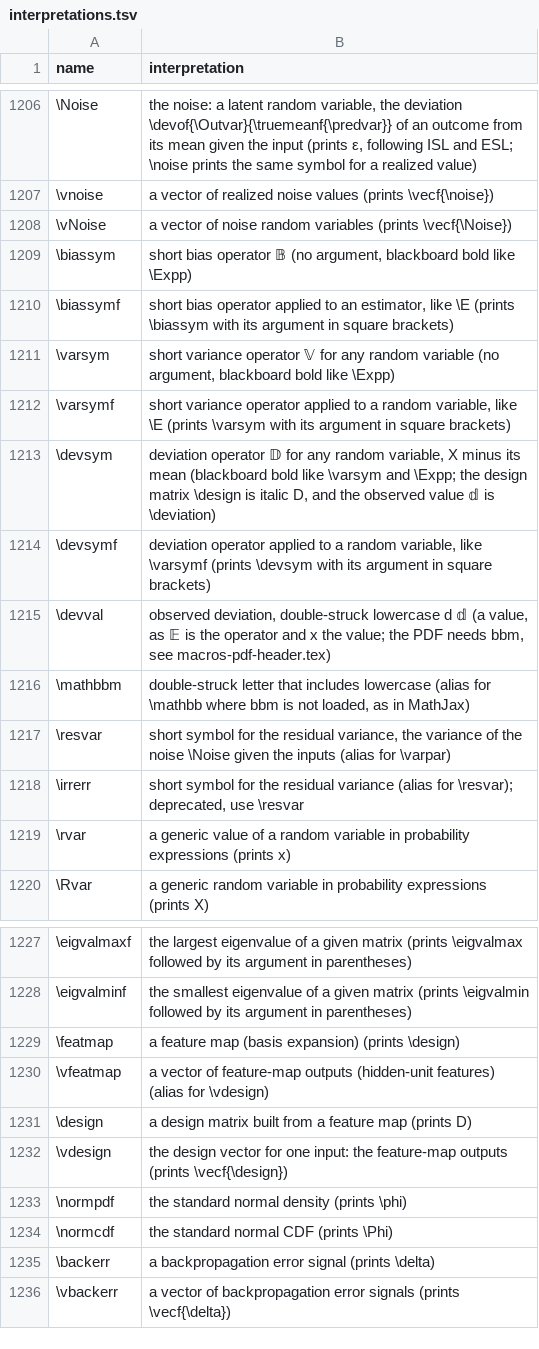
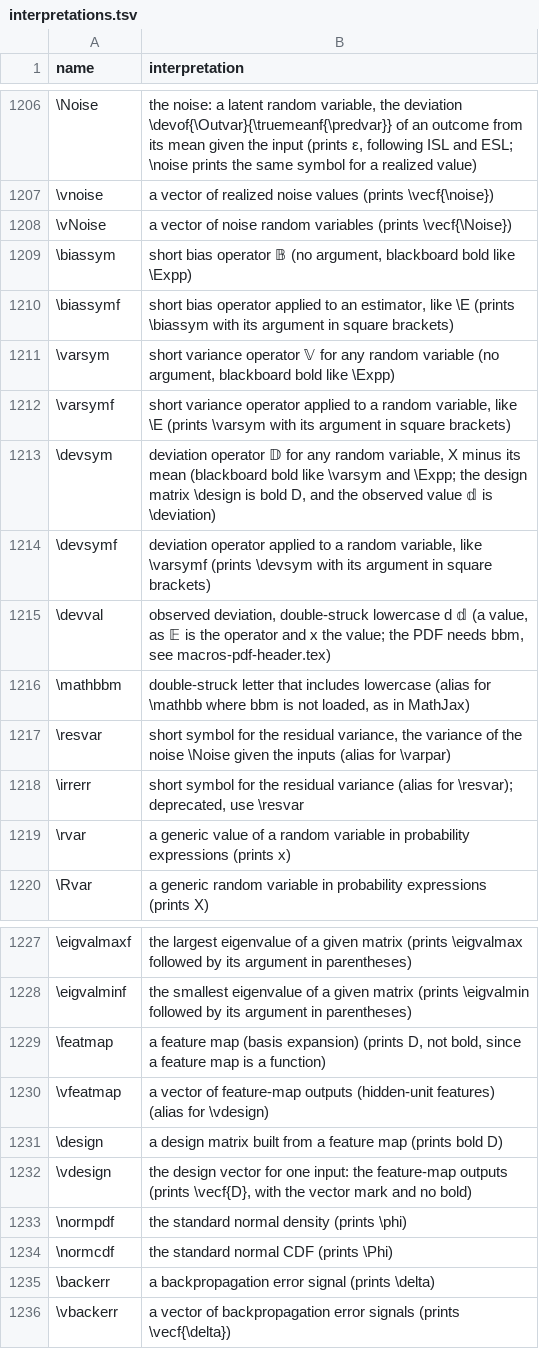
Before and after one commit to Morrison-Lab/macros, a TSV file: interpretations.tsv, drawn as a sheet; only a part is shown, gaps mark what is left out.

```diff
--- a/interpretations.tsv
+++ b/interpretations.tsv
@@ -1212,3 +1212,3 @@ name	interpretation
 \varsymf	short variance operator applied to a random variable, like \E (prints \varsym with its argument in square brackets)
-\devsym	deviation operator 𝔻 for any random variable, X minus its mean (blackboard bold like \varsym and \Expp; the design matrix \design is italic D, and the observed value 𝕕 is \deviation)
+\devsym	deviation operator 𝔻 for any random variable, X minus its mean (blackboard bold like \varsym and \Expp; the design matrix \design is bold D, and the observed value 𝕕 is \deviation)
 \devsymf	deviation operator applied to a random variable, like \varsymf (prints \devsym with its argument in square brackets)
@@ -1228,6 +1228,6 @@ name	interpretation
 \eigvalminf	the smallest eigenvalue of a given matrix (prints \eigvalmin followed by its argument in parentheses)
-\featmap	a feature map (basis expansion) (prints \design)
+\featmap	a feature map (basis expansion) (prints D, not bold, since a feature map is a function)
 \vfeatmap	a vector of feature-map outputs (hidden-unit features) (alias for \vdesign)
-\design	a design matrix built from a feature map (prints D)
-\vdesign	the design vector for one input: the feature-map outputs (prints \vecf{\design})
+\design	a design matrix built from a feature map (prints bold D)
+\vdesign	the design vector for one input: the feature-map outputs (prints \vecf{D}, with the vector mark and no bold)
 \normpdf	the standard normal density (prints \phi)
```
Also changed, not shown: 2 other files.
